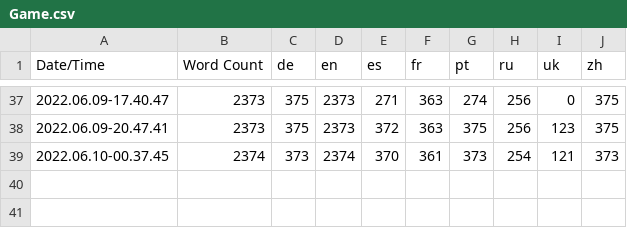
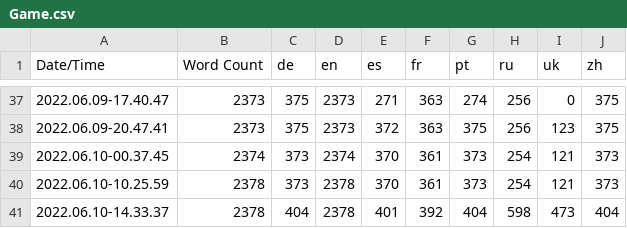
Before and after one commit to Stratosferaa/WhatsWrongWithMe, a CSV file: Content/Localization/Game/Game.csv, drawn as a sheet; only a part is shown, gaps mark what is left out.

```diff
--- a/Content/Localization/Game/Game.csv
+++ b/Content/Localization/Game/Game.csv
@@ -39 +39,3 @@ Date/Time,Word Count,de,en,es,fr,pt,ru,uk,zh
 2022.06.10-00.37.45,2374,373,2374,370,361,373,254,121,373
+2022.06.10-10.25.59,2378,373,2378,370,361,373,254,121,373
+2022.06.10-14.33.37,2378,404,2378,401,392,404,598,473,404
```
Also changed, not shown: 17 other files.
